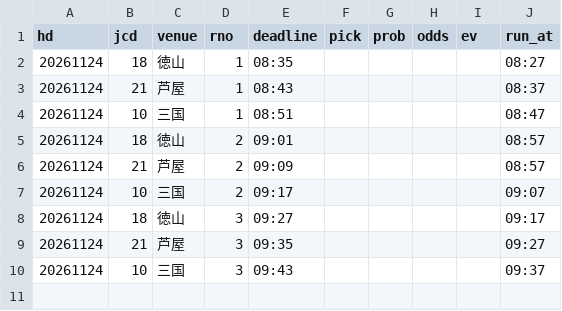
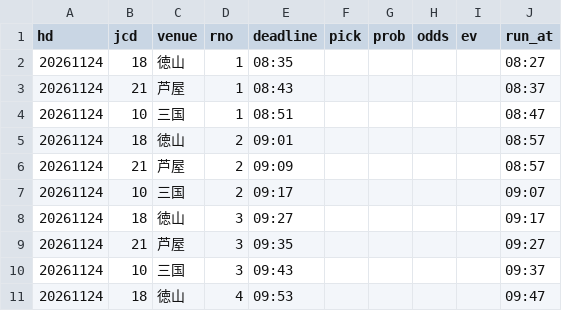
Before and after one commit to pocha2525/boatrace-ai, a CSV file: logs/20261124.csv, drawn as a sheet; the diff names each change by its address in the sheet, - before the commit and + after, or states it on an @@ line.

```diff
--- a/logs/20261124.csv
+++ b/logs/20261124.csv
+row 11: 20261124 | 18 | 徳山 | 4 | 09:53 |  |  |  |  | 09:47
```
